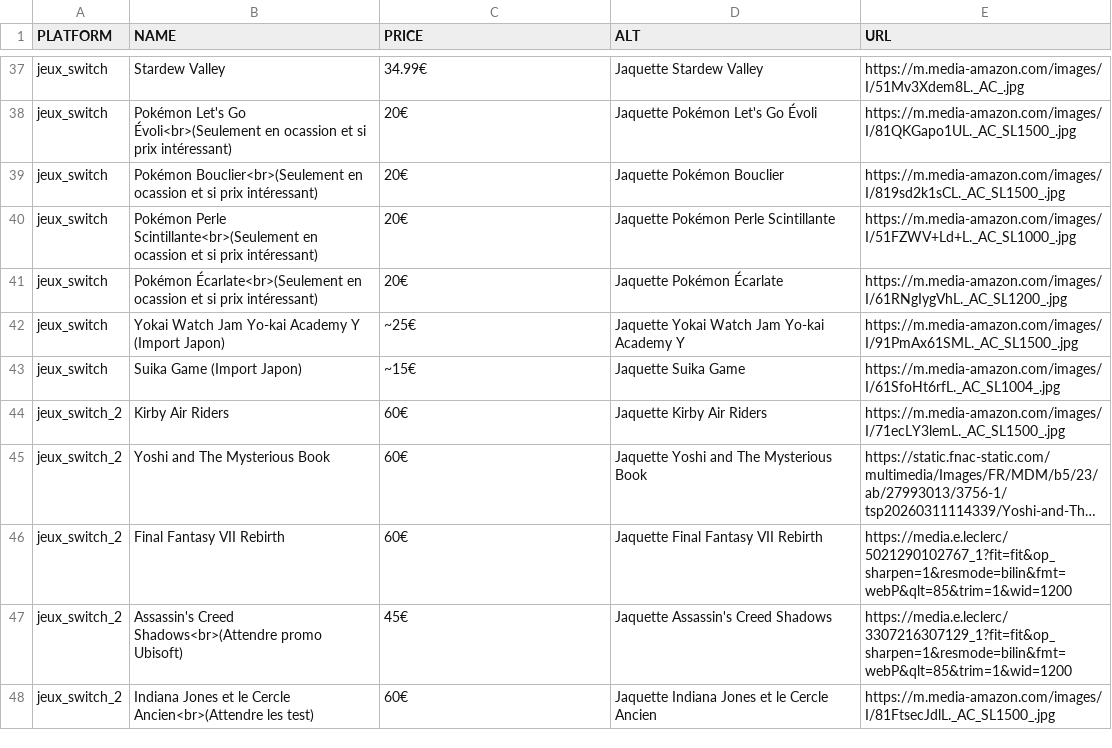
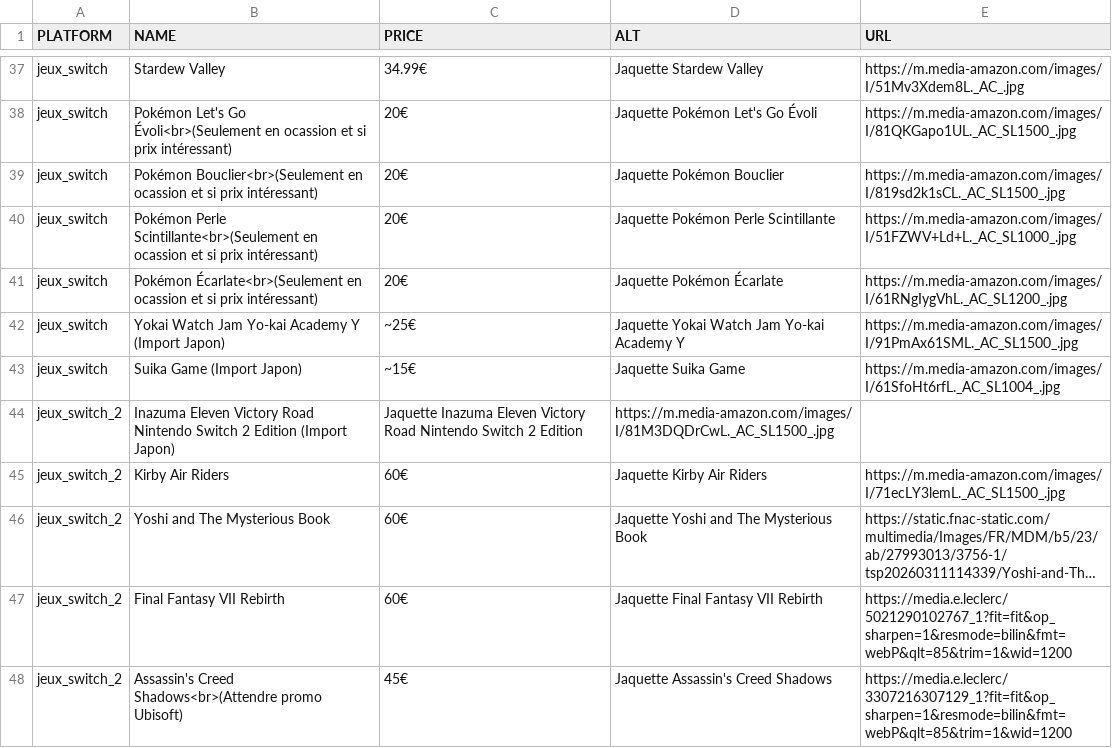
Before and after one commit to Matbaldi/Listes, a CSV file: assets/csv/items.csv, drawn as a sheet; only a part is shown, gaps mark what is left out; the shorter side is filled out with more unchanged rows; long unchanged cells end in …; the diff names each change by its address in the sheet, - before the commit and + after, or states it on an @@ line.

Commit message:
Add Inazuma Eleven Victory Road to items.csv

```diff
--- a/assets/csv/items.csv
+++ b/assets/csv/items.csv
+row 44: jeux_switch_2 | Inazuma Eleven Victory Road Nintendo Switch 2 Edition (Import Japon) | Jaquette Inazuma Eleven Victory Road Nintendo Switch 2 Edition | https://m.media-amazon.com/images/I/81M3DQDrCwL._AC_SL1500_.jpg
```
